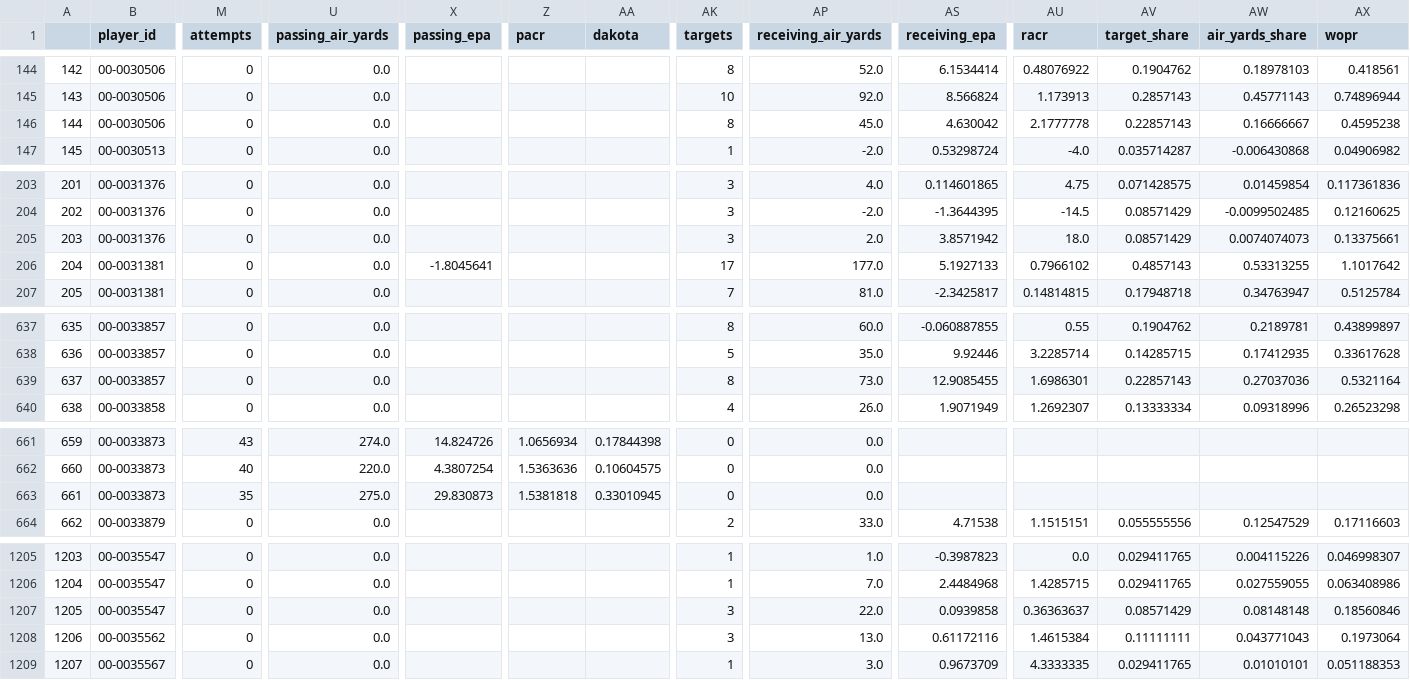
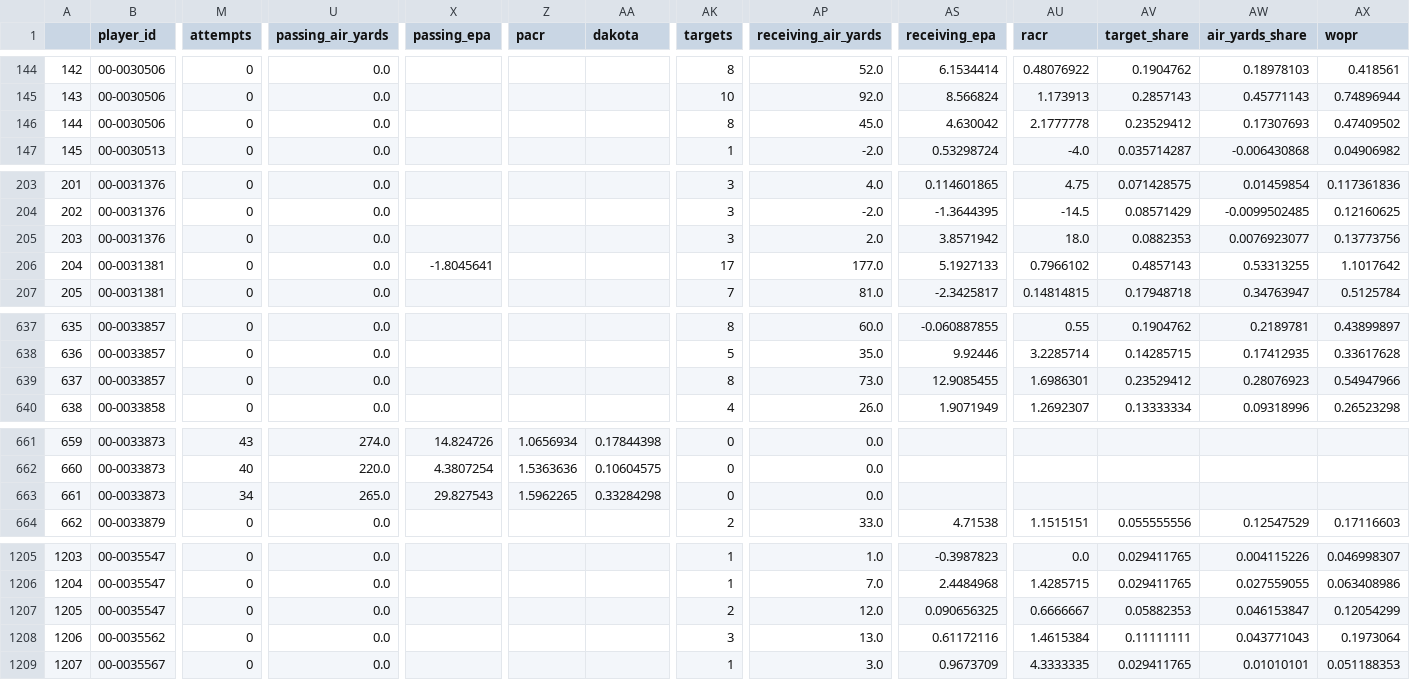
Before and after one commit to Gin-G/NickKnows, a CSV file: nickknows/nfl/data/weekly_data.csv, drawn as a sheet; only a part is shown, gaps mark what is left out; the diff covers the shown part only; the diff names each change by its address in the sheet, - before the commit and + after, or states it on an @@ line.

```diff
--- a/nickknows/nfl/data/weekly_data.csv
+++ b/nickknows/nfl/data/weekly_data.csv
-AV146 (target_share): 0.22857143
+AV146 (target_share): 0.23529412
-AW146 (air_yards_share): 0.16666667
+AW146 (air_yards_share): 0.17307693
-AX146 (wopr): 0.4595238
+AX146 (wopr): 0.47409502
-AV205 (target_share): 0.08571429
+AV205 (target_share): 0.0882353
-AW205 (air_yards_share): 0.0074074073
+AW205 (air_yards_share): 0.0076923077
-AX205 (wopr): 0.13375661
+AX205 (wopr): 0.13773756
-AV639 (target_share): 0.22857143
+AV639 (target_share): 0.23529412
-AW639 (air_yards_share): 0.27037036
+AW639 (air_yards_share): 0.28076923
-AX639 (wopr): 0.5321164
+AX639 (wopr): 0.54947966
-M663 (attempts): 35
+M663 (attempts): 34
-U663 (passing_air_yards): 275.0
+U663 (passing_air_yards): 265.0
-X663 (passing_epa): 29.830873
+X663 (passing_epa): 29.827543
-Z663 (pacr): 1.5381818
+Z663 (pacr): 1.5962265
-AA663 (dakota): 0.33010945
+AA663 (dakota): 0.33284298
-AK1207 (targets): 3
+AK1207 (targets): 2
-AP1207 (receiving_air_yards): 22.0
+AP1207 (receiving_air_yards): 12.0
-AS1207 (receiving_epa): 0.0939858
+AS1207 (receiving_epa): 0.090656325
-AU1207 (racr): 0.36363637
+AU1207 (racr): 0.6666667
-AV1207 (target_share): 0.08571429
+AV1207 (target_share): 0.05882353
-AW1207 (air_yards_share): 0.08148148
+AW1207 (air_yards_share): 0.046153847
-AX1207 (wopr): 0.18560846
+AX1207 (wopr): 0.12054299
```
Also changed, not shown: 29 edited cells elsewhere in this file, nickknows/nfl/data/schedule.csv, 14 other files.
